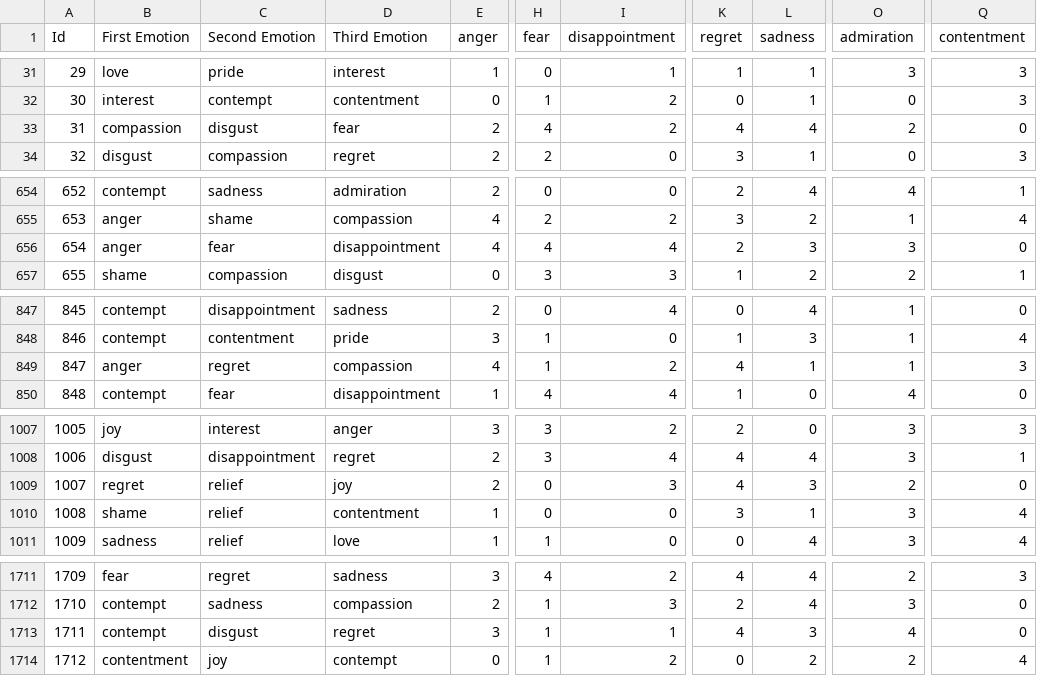
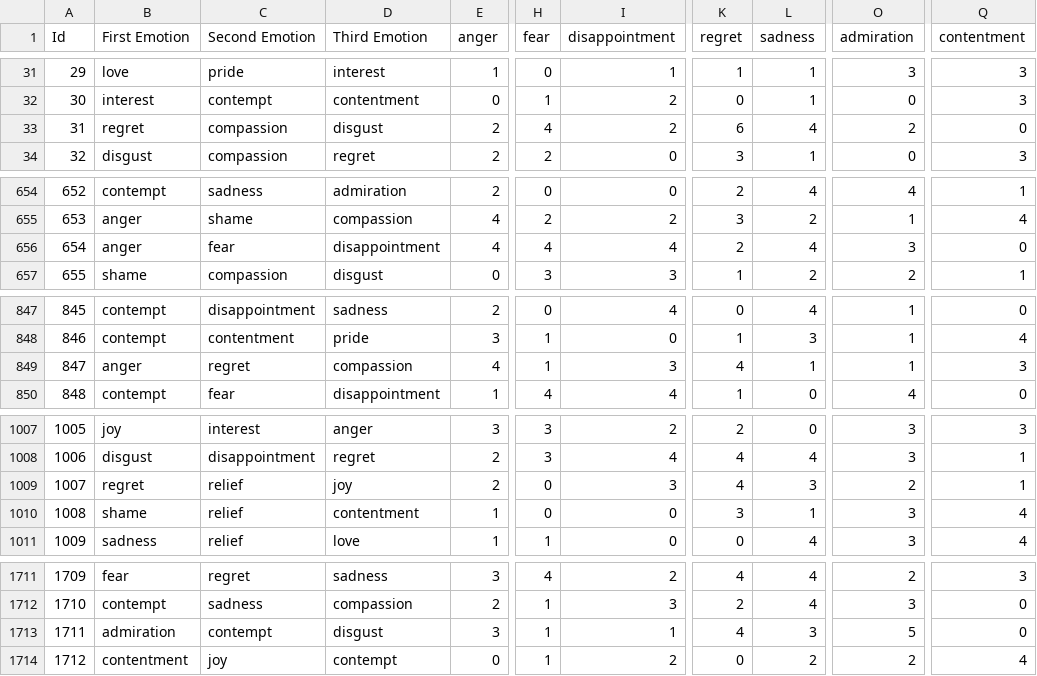
Before and after one commit to aditinnara/poetica, a CSV file: poetica/static/database/emotions_db.csv, drawn as a sheet; only a part is shown, gaps mark what is left out; the diff names each change by its address in the sheet, - before the commit and + after, or states it on an @@ line.

```diff
--- a/poetica/static/database/emotions_db.csv
+++ b/poetica/static/database/emotions_db.csv
-B33 (First Emotion): compassion
+B33 (First Emotion): regret
-C33 (Second Emotion): disgust
+C33 (Second Emotion): compassion
-D33 (Third Emotion): fear
+D33 (Third Emotion): disgust
-K33 (regret): 4
+K33 (regret): 6
-L656 (sadness): 3
+L656 (sadness): 4
-I849 (disappointment): 2
+I849 (disappointment): 3
-Q1009 (contentment): 0
+Q1009 (contentment): 1
-B1713 (First Emotion): contempt
+B1713 (First Emotion): admiration
-C1713 (Second Emotion): disgust
+C1713 (Second Emotion): contempt
-D1713 (Third Emotion): regret
+D1713 (Third Emotion): disgust
-O1713 (admiration): 4
+O1713 (admiration): 5
```
Also changed, not shown: 2 other files.
